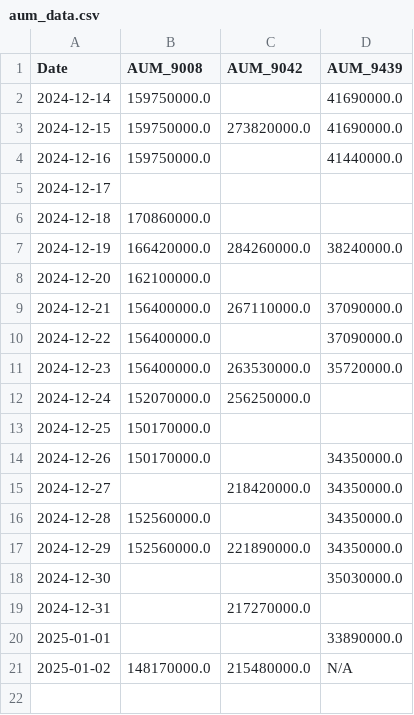
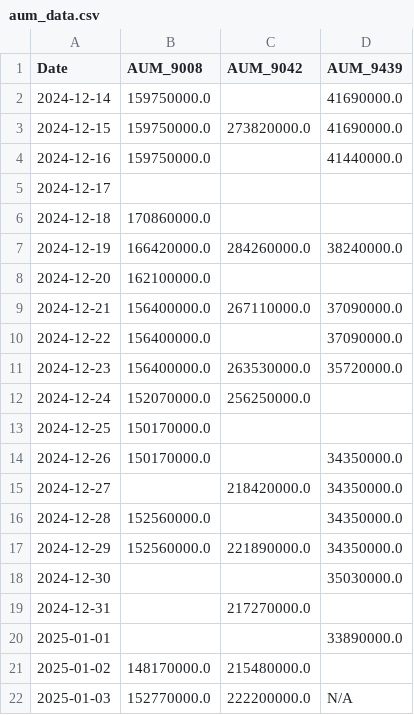
Before and after one commit to chamadihimaya/hkex_aum_csv, a CSV file: aum_data.csv, drawn as a sheet.

```diff
--- a/aum_data.csv
+++ b/aum_data.csv
@@ -20,2 +20,3 @@ Date,AUM_9008,AUM_9042,AUM_9439
 2025-01-01,,,33890000.0
-2025-01-02,148170000.0,215480000.0,N/A
+2025-01-02,148170000.0,215480000.0,
+2025-01-03,152770000.0,222200000.0,N/A
```
